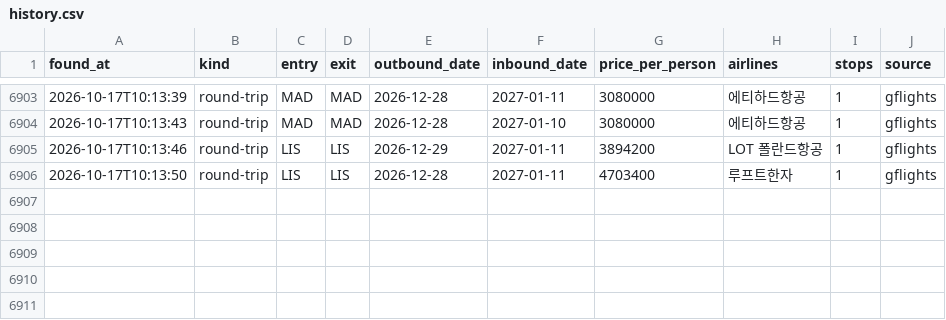
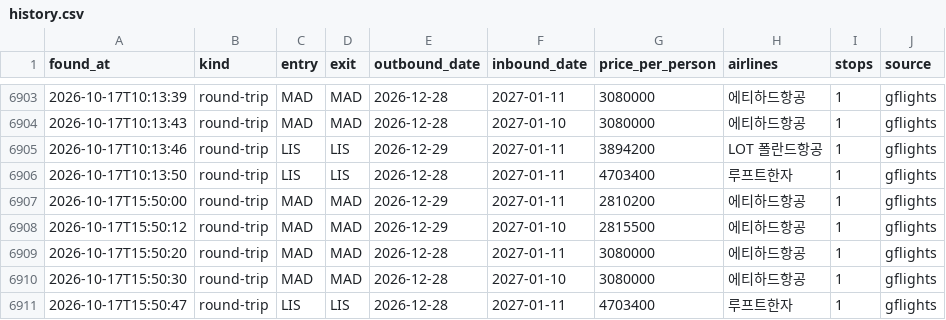
Before and after one commit to hong4137/flight-interest, a CSV file: data/history.csv, drawn as a sheet; only a part is shown, gaps mark what is left out.

```diff
--- a/data/history.csv
+++ b/data/history.csv
@@ -6906 +6906,6 @@ found_at,kind,entry,exit,outbound_date,inbound_date,price_per_person,airlines,st
 2026-10-17T10:13:50,round-trip,LIS,LIS,2026-12-28,2027-01-11,4703400,루프트한자,1,gflights
+2026-10-17T15:50:00,round-trip,MAD,MAD,2026-12-29,2027-01-11,2810200,에티하드항공,1,gflights
+2026-10-17T15:50:12,round-trip,MAD,MAD,2026-12-29,2027-01-10,2815500,에티하드항공,1,gflights
+2026-10-17T15:50:20,round-trip,MAD,MAD,2026-12-28,2027-01-11,3080000,에티하드항공,1,gflights
+2026-10-17T15:50:30,round-trip,MAD,MAD,2026-12-28,2027-01-10,3080000,에티하드항공,1,gflights
+2026-10-17T15:50:47,round-trip,LIS,LIS,2026-12-28,2027-01-11,4703400,루프트한자,1,gflights
```
Also changed, not shown: 1 other file.
